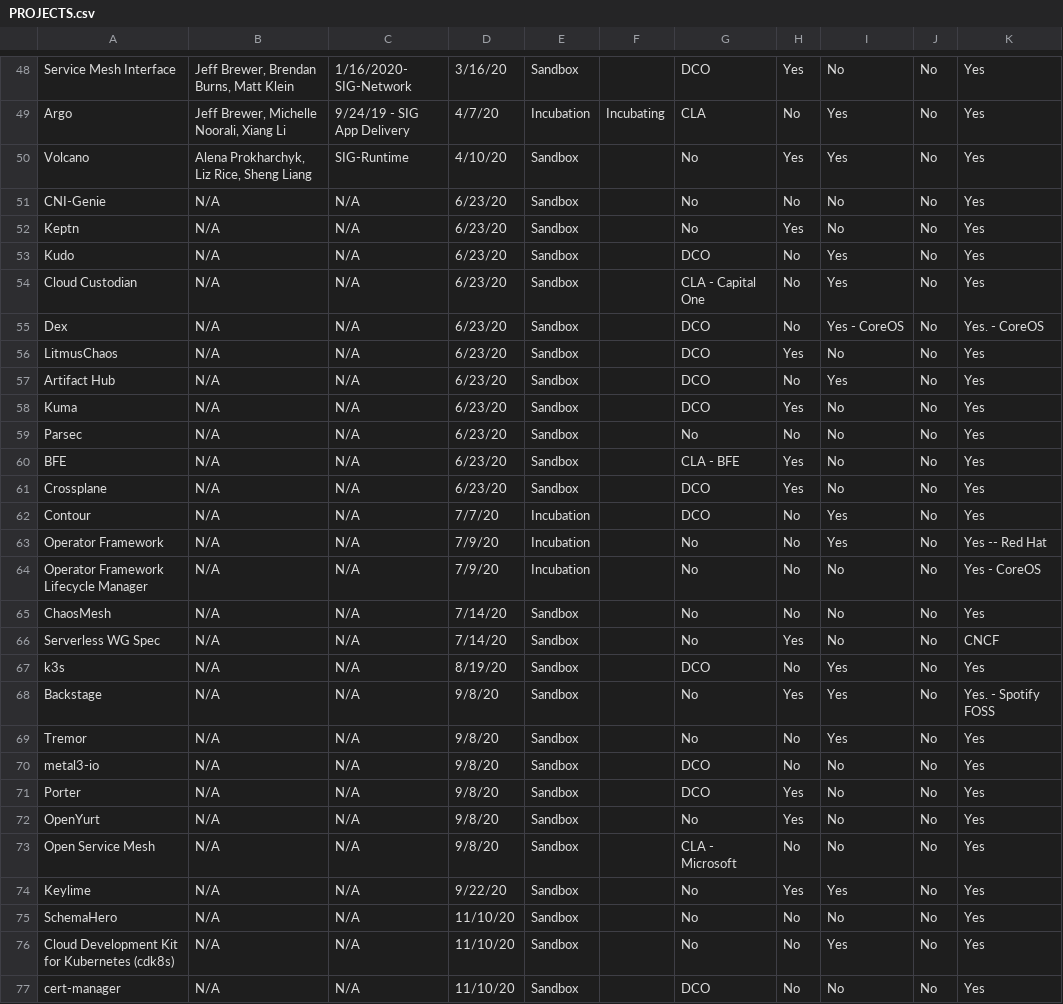
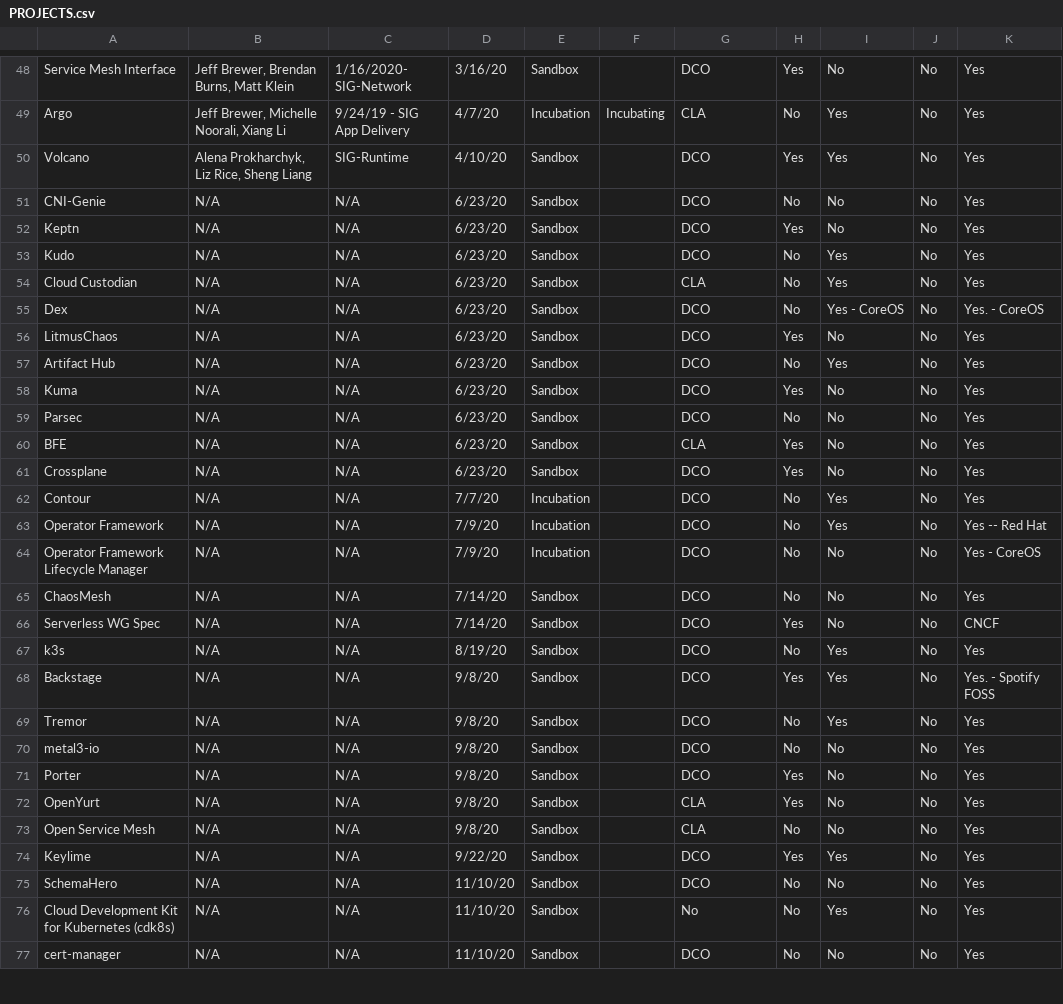
Before and after one commit to cncf/toc, a CSV file: docs/PROJECTS.csv, drawn as a sheet; only a part is shown, gaps mark what is left out; the diff covers the shown part only; the diff names each change by its address in the sheet, - before the commit and + after, or states it on an @@ line.

```diff
--- a/docs/PROJECTS.csv
+++ b/docs/PROJECTS.csv
-G50:G52: No
+G50:G52: DCO
-G54: CLA - Capital One
+G54: CLA
-G59: No
+G59: DCO
-G60: CLA - BFE
+G60: CLA
-G63:G66: No
+G63:G66: DCO
-G68:G69: No
+G68:G69: DCO
-G72: No
+G72: CLA
-G73: CLA - Microsoft
+G73: CLA
-G74:G75: No
+G74:G75: DCO
```
Also changed, not shown: 39 edited cells elsewhere in this file, 1 other file.
